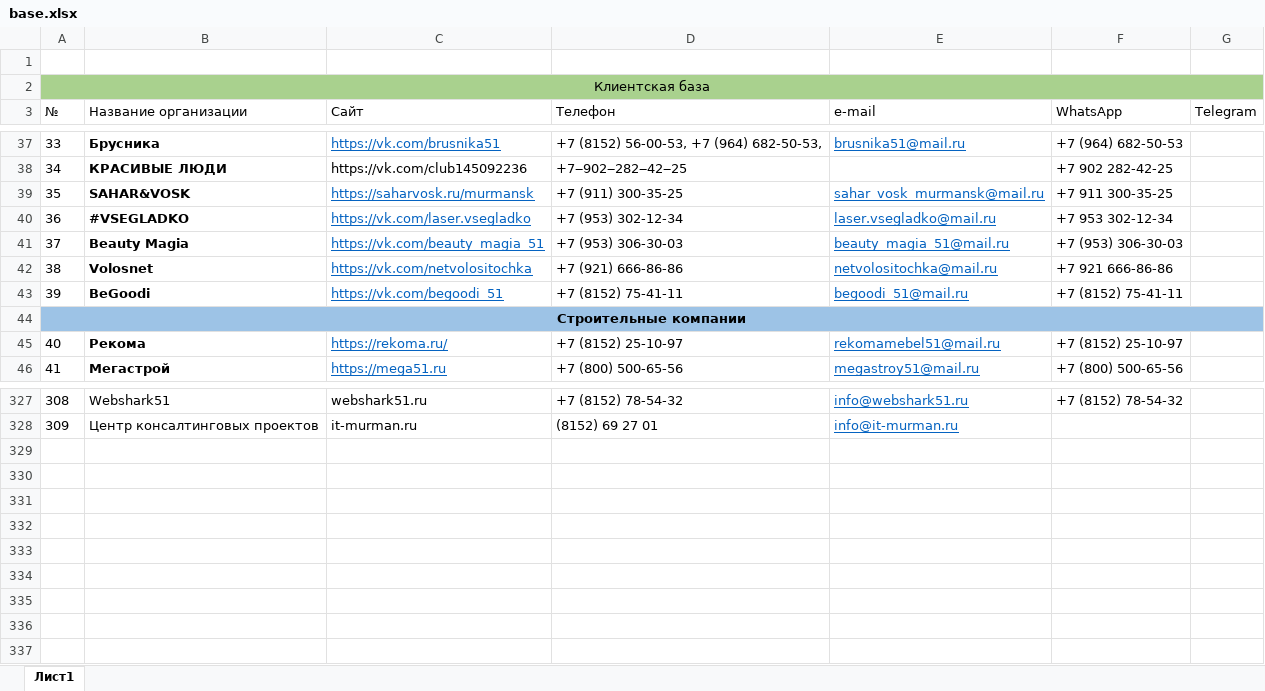
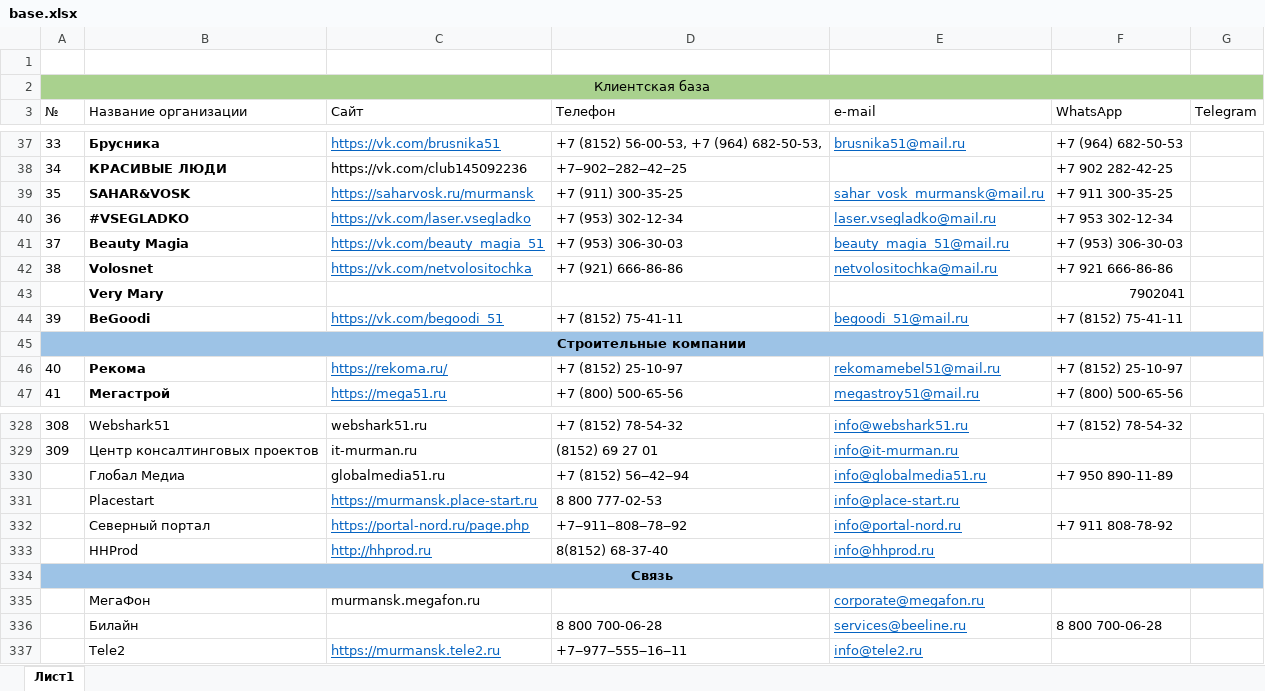
Before and after one commit to Danimbo/customer-base, an Excel workbook: base.xlsx, sheet Лист1, drawn as a sheet; only a part is shown, gaps mark what is left out; values as stored, in another font and other column widths than the file's, no borders; the diff names each change by its address in the sheet, - before the commit and + after, or states it on an @@ line.

Commit message:
modified

```diff
--- a/base.xlsx (sheet Лист1)
+++ b/base.xlsx (sheet Лист1)
+row 43:  | Very Mary |  |  |  | 7902041
+row 330:  | Глобал Медиа | globalmedia51.ru | +7 (8152) 56‒42‒94 | info@globalmedia51.ru | +7 950 890-11-89
+row 331:  | Placestart | https://murmansk.place-start.ru | 8 800 777-02-53 | info@place-start.ru
+row 332:  | Северный портал | https://portal-nord.ru/page.php | +7‒911‒808‒78‒92 | info@portal-nord.ru | +7 911 808-78-92
+row 333:  | HHProd | http://hhprod.ru | 8(8152) 68-37-40 | info@hhprod.ru
+row 334: Связь
+row 335:  | МегаФон | murmansk.megafon.ru |  | corporate@megafon.ru
+row 336:  | Билайн |  | 8 800 700-06-28 | services@beeline.ru | 8 800 700-06-28
+row 337:  | Tele2 | https://murmansk.tele2.ru | +7‒977‒555‒16‒11 | info@tele2.ru
```
